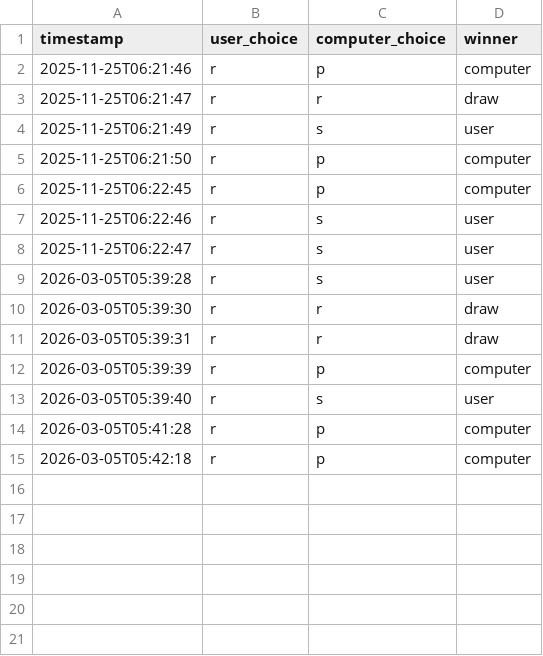
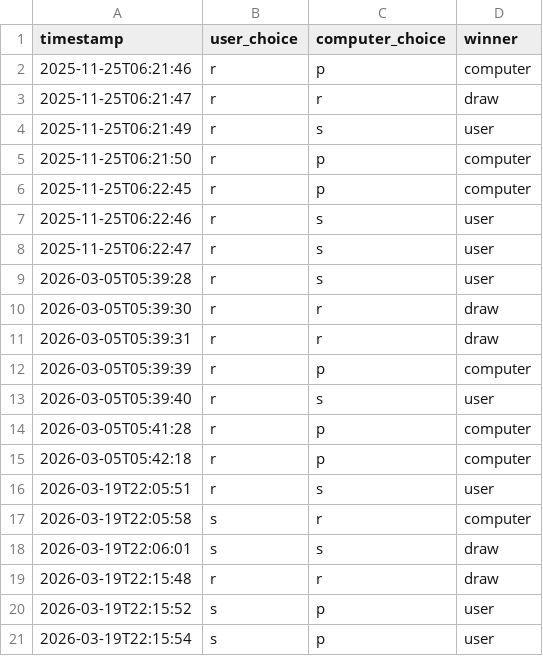
Before and after one commit to itsmesihle/RPS-CLI-game, a CSV file: RPS_game_data.csv, drawn as a sheet.

```diff
--- a/RPS_game_data.csv
+++ b/RPS_game_data.csv
@@ -15 +15,7 @@ timestamp,user_choice,computer_choice,winner
 2026-03-05T05:42:18,r,p,computer
+2026-03-19T22:05:51,r,s,user
+2026-03-19T22:05:58,s,r,computer
+2026-03-19T22:06:01,s,s,draw
+2026-03-19T22:15:48,r,r,draw
+2026-03-19T22:15:52,s,p,user
+2026-03-19T22:15:54,s,p,user
```
Also changed, not shown: 4 other files.
